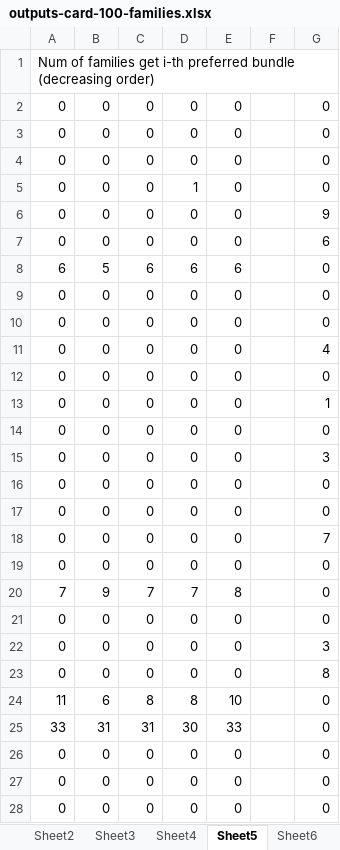
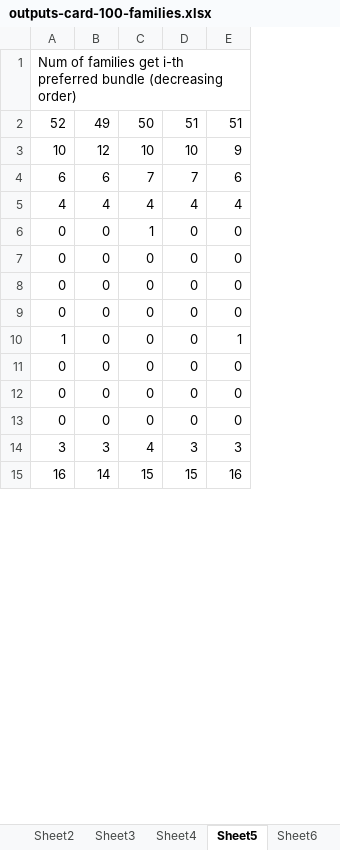
Before and after one commit to nhhai196/Ticket-Reassignment, an Excel workbook: outputs-card-100-families.xlsx, sheet Sheet5, drawn as a sheet; only a part is shown; values as stored, in another font and other column widths than the file's, no borders; removed rows and columns are numbered as before the commit, all else as after; the diff covers the shown part only; the diff names each change by its address in the sheet, - before the commit and + after, or states it on an @@ line.

```diff
--- a/outputs-card-100-families.xlsx (sheet Sheet5)
+++ b/outputs-card-100-families.xlsx (sheet Sheet5)
-column E, rows 2-4: all 0; row 13: 0; rows 26-28: all 0
-column F, empty
+row 2: 52 | 49 | 50 | 51 | 51
+row 3: 10 | 12 | 10 | 10 | 9
+row 4: 6 | 6 | 7 | 7 | 6
+row 5: 4 | 4 | 4 | 4 | 4
+row 6: 0 | 0 | 1 | 0 | 0
-row 5: 0 | 0 | 0 | 1 | 0 |  | 0
-row 6: 0 | 0 | 0 | 0 | 0 |  | 9
-row 7: 0 | 0 | 0 | 0 | 0 |  | 6
-row 8: 6 | 5 | 6 | 6 | 6 |  | 0
-row 9: 0 | 0 | 0 | 0 | 0 |  | 0
-row 10: 0 | 0 | 0 | 0 | 0 |  | 0
-row 11: 0 | 0 | 0 | 0 | 0 |  | 4
-row 12: 0 | 0 | 0 | 0 | 0 |  | 0
-A10: 0
+A10: 1
-row 14: 0 | 0 | 0 | 0 | 0 |  | 0
-row 15: 0 | 0 | 0 | 0 | 0 |  | 3
-row 16: 0 | 0 | 0 | 0 | 0 |  | 0
-row 17: 0 | 0 | 0 | 0 | 0 |  | 0
-row 18: 0 | 0 | 0 | 0 | 0 |  | 7
-row 19: 0 | 0 | 0 | 0 | 0 |  | 0
-row 20: 7 | 9 | 7 | 7 | 8 |  | 0
-row 21: 0 | 0 | 0 | 0 | 0 |  | 0
-row 22: 0 | 0 | 0 | 0 | 0 |  | 3
-row 23: 0 | 0 | 0 | 0 | 0 |  | 8
-row 24: 11 | 6 | 8 | 8 | 10 |  | 0
-row 25: 33 | 31 | 31 | 30 | 33 |  | 0
+row 14: 3 | 3 | 4 | 3 | 3
+row 15: 16 | 14 | 15 | 15 | 16
```
Also changed, not shown: 2 added rows, 11 removed rows and 4 edited cells elsewhere in this sheet, sheet Sheet1, sheet Sheet2, sheet Sheet6, sheet Sheet3, sheet Sheet4, sheet Sheet8, 1 more sheet, outputs-card-1000-families-prune-rand.xlsx, outputs-card-1000-families-prune-top.xlsx, 11 other files.
